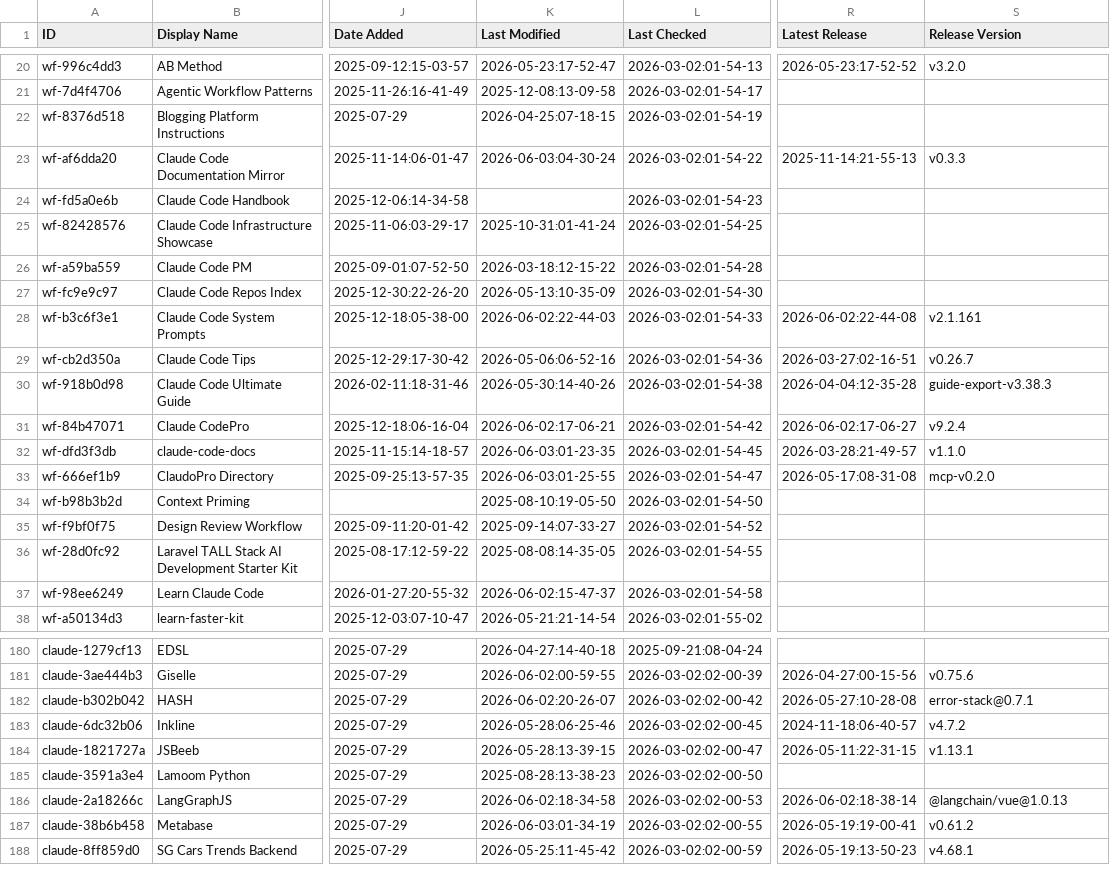
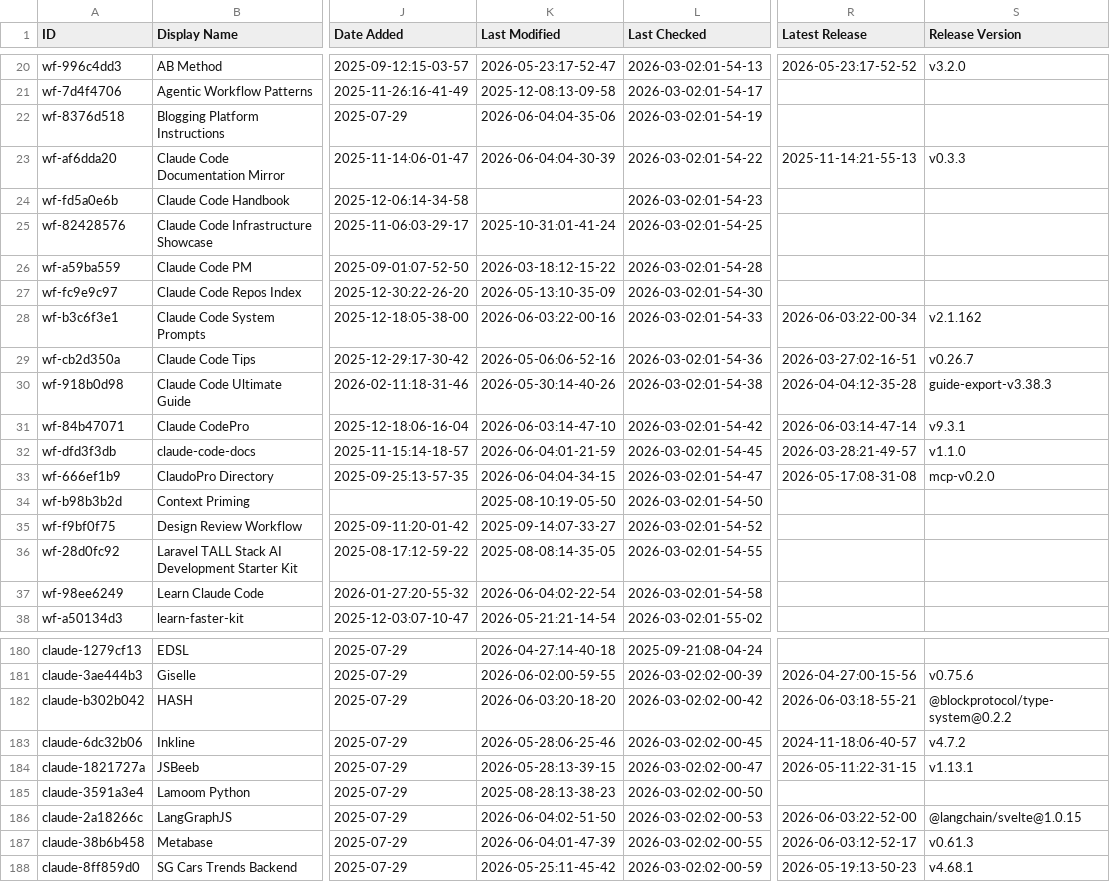
Before and after one commit to Vibe-Marketer/awesome-claude-code, a CSV file: THE_RESOURCES_TABLE.csv, drawn as a sheet; only a part is shown, gaps mark what is left out; the diff covers the shown part only; the diff names each change by its address in the sheet, - before the commit and + after, or states it on an @@ line.

```diff
--- a/THE_RESOURCES_TABLE.csv
+++ b/THE_RESOURCES_TABLE.csv
-K22 (Last Modified): 2026-04-25:07-18-15
+K22 (Last Modified): 2026-06-04:04-35-06
-K23 (Last Modified): 2026-06-03:04-30-24
+K23 (Last Modified): 2026-06-04:04-30-39
-K28 (Last Modified): 2026-06-02:22-44-03
+K28 (Last Modified): 2026-06-03:22-00-16
-R28 (Latest Release): 2026-06-02:22-44-08
+R28 (Latest Release): 2026-06-03:22-00-34
-S28 (Release Version): v2.1.161
+S28 (Release Version): v2.1.162
-K31 (Last Modified): 2026-06-02:17-06-21
+K31 (Last Modified): 2026-06-03:14-47-10
-R31 (Latest Release): 2026-06-02:17-06-27
+R31 (Latest Release): 2026-06-03:14-47-14
-S31 (Release Version): v9.2.4
+S31 (Release Version): v9.3.1
-K32 (Last Modified): 2026-06-03:01-23-35
+K32 (Last Modified): 2026-06-04:01-21-59
-K33 (Last Modified): 2026-06-03:01-25-55
+K33 (Last Modified): 2026-06-04:04-34-15
-K37 (Last Modified): 2026-06-02:15-47-37
+K37 (Last Modified): 2026-06-04:02-22-54
-K182 (Last Modified): 2026-06-02:20-26-07
+K182 (Last Modified): 2026-06-03:20-18-20
-R182 (Latest Release): 2026-05-27:10-28-08
+R182 (Latest Release): 2026-06-03:18-55-21
-S182 (Release Version): error-stack@0.7.1
+S182 (Release Version): @blockprotocol/type-system@0.2.2
-K186 (Last Modified): 2026-06-02:18-34-58
+K186 (Last Modified): 2026-06-04:02-51-50
-R186 (Latest Release): 2026-06-02:18-38-14
+R186 (Latest Release): 2026-06-03:22-52-00
-S186 (Release Version): @langchain/vue@1.0.13
+S186 (Release Version): @langchain/svelte@1.0.15
-K187 (Last Modified): 2026-06-03:01-34-19
+K187 (Last Modified): 2026-06-04:01-47-39
-R187 (Latest Release): 2026-05-19:19-00-41
+R187 (Latest Release): 2026-06-03:12-52-17
-S187 (Release Version): v0.61.2
+S187 (Release Version): v0.61.3
```
Also changed, not shown: 28 edited cells elsewhere in this file.
